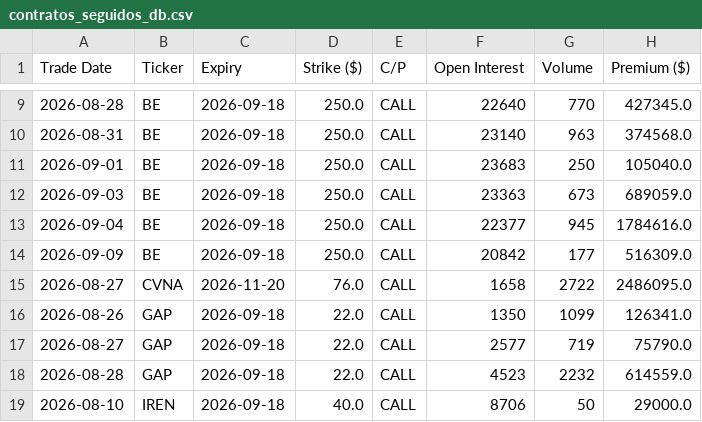
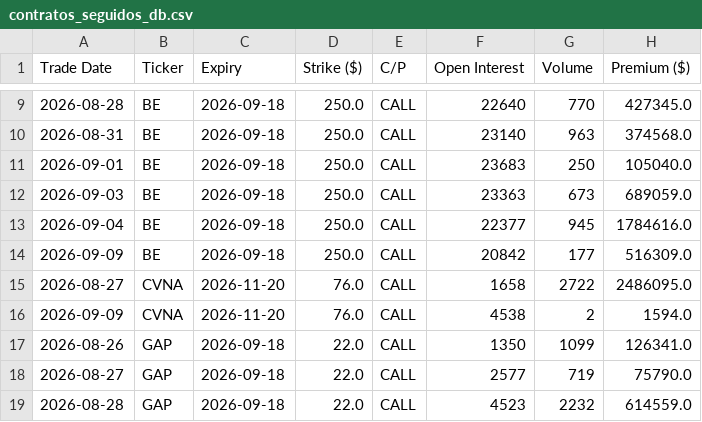
Before and after one commit to avasquez-80/OI, a CSV file: contratos_seguidos_db.csv, drawn as a sheet; only a part is shown, gaps mark what is left out; the shorter side is filled out with more unchanged rows; the diff names each change by its address in the sheet, - before the commit and + after, or states it on an @@ line.

Commit message:
Actualización automática de contratos vía script

```diff
--- a/contratos_seguidos_db.csv
+++ b/contratos_seguidos_db.csv
+row 16: 2026-09-09 | CVNA | 2026-11-20 | 76.0 | CALL | 4538 | 2 | 1594.0
```
